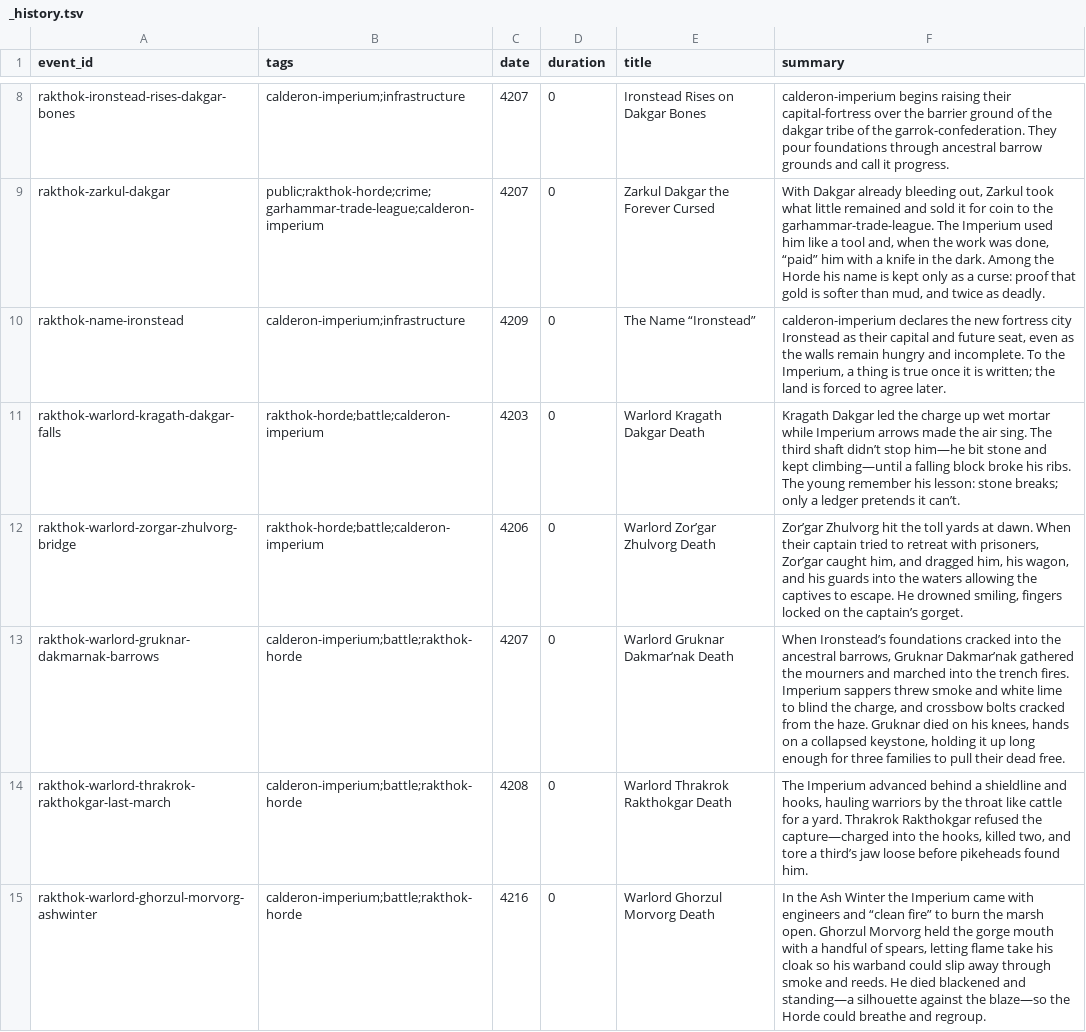
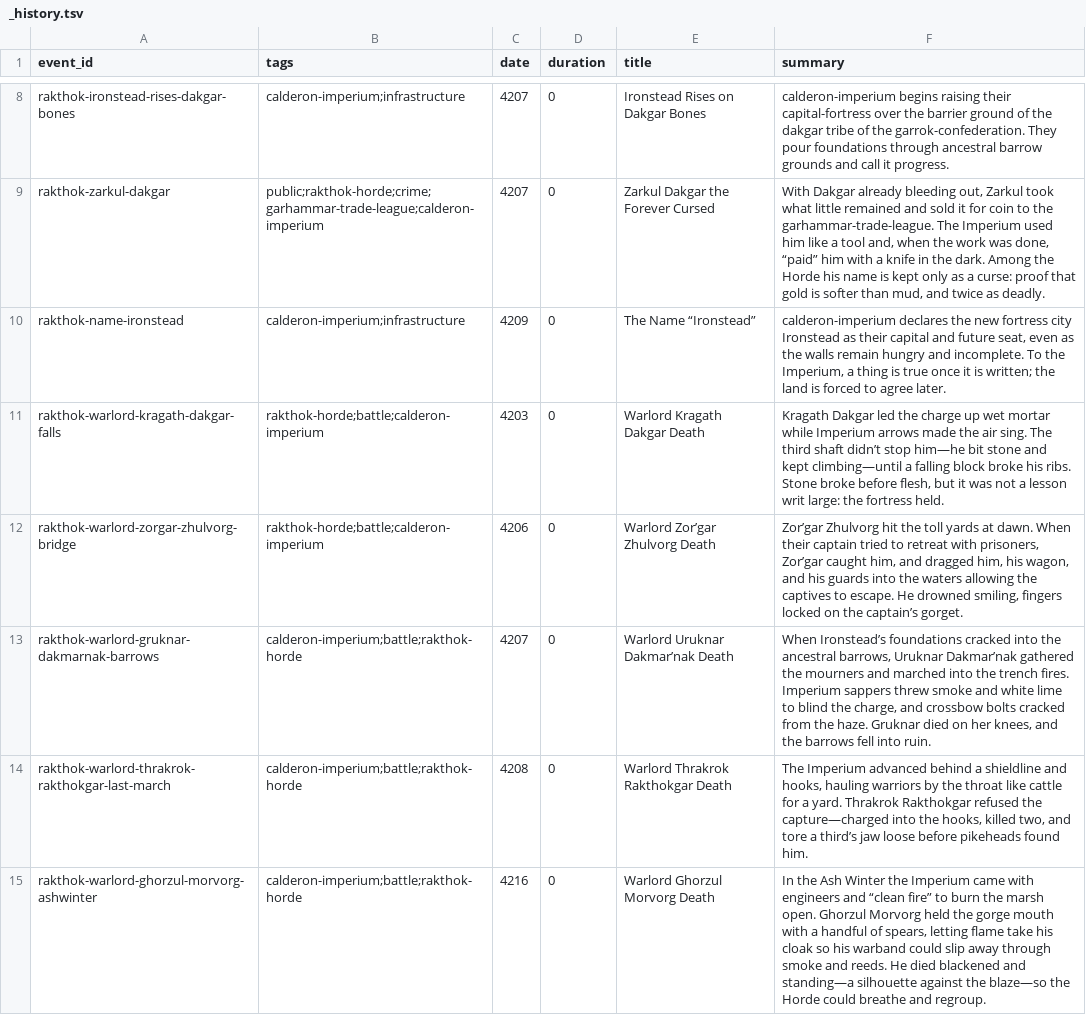
Before and after one commit to JoJoAtkinson/pentaryn, a TSV file: world/factions/rakthok-horde/_history.tsv, drawn as a sheet; only a part is shown, gaps mark what is left out; the diff covers the shown part only.

Commit message:
Fix historical entries and update Thrumdun tribe name
- Revised historical entries for the Rakthok Horde, correcting names and details of notable warlords, including Warlord Gruknar Dakmar’nak and Warlord Nazgath Skorvorg.
- Updated the Thrumdun tribe name from "THRUM-dun" to "THRUK-dun" and removed placeholder text in the tribe's markdown file.

```diff
--- a/world/factions/rakthok-horde/_history.tsv
+++ b/world/factions/rakthok-horde/_history.tsv
@@ -10,5 +10,5 @@ rakthok-zarkul-dakgar                          	 public;rakthok-horde;crime;garh
 rakthok-name-ironstead                         	 calderon-imperium;infrastructure                                   	 4209	        0	 The Name “Ironstead”                  	 calderon-imperium declares the new fortress city Ironstead as their capital and future seat, even as the walls remain hungry and incomplete. To the Imperium, a thing is true once it is written; the land is forced to agree later.
-rakthok-warlord-kragath-dakgar-falls           	 rakthok-horde;battle;calderon-imperium                             	 4203	        0	 Warlord Kragath Dakgar Death          	 Kragath Dakgar led the charge up wet mortar while Imperium arrows made the air sing. The third shaft didn’t stop him—he bit stone and kept climbing—until a falling block broke his ribs. The young remember his lesson: stone breaks; only a ledger pretends it can’t.
+rakthok-warlord-kragath-dakgar-falls           	 rakthok-horde;battle;calderon-imperium                             	 4203	        0	 Warlord Kragath Dakgar Death          	 Kragath Dakgar led the charge up wet mortar while Imperium arrows made the air sing. The third shaft didn’t stop him—he bit stone and kept climbing—until a falling block broke his ribs. Stone broke before flesh, but it was not a lesson writ large: the fortress held.
 rakthok-warlord-zorgar-zhulvorg-bridge         	 rakthok-horde;battle;calderon-imperium                             	 4206	        0	 Warlord Zor’gar Zhulvorg Death        	 Zor’gar Zhulvorg hit the toll yards at dawn. When their captain tried to retreat with prisoners, Zor’gar caught him, and dragged him, his wagon, and his guards into the waters allowing the captives to escape. He drowned smiling, fingers locked on the captain’s gorget.
-rakthok-warlord-gruknar-dakmarnak-barrows      	 calderon-imperium;battle;rakthok-horde                             	 4207	        0	 Warlord Gruknar Dakmar’nak Death      	 When Ironstead’s foundations cracked into the ancestral barrows, Gruknar Dakmar’nak gathered the mourners and marched into the trench fires. Imperium sappers threw smoke and white lime to blind the charge, and crossbow bolts cracked from the haze. Gruknar died on his knees, hands on a collapsed keystone, holding it up long enough for three families to pull their dead free.
+rakthok-warlord-gruknar-dakmarnak-barrows      	 calderon-imperium;battle;rakthok-horde                             	 4207	        0	 Warlord Uruknar Dakmar’nak Death      	 When Ironstead’s foundations cracked into the ancestral barrows, Uruknar Dakmar’nak gathered the mourners and marched into the trench fires. Imperium sappers threw smoke and white lime to blind the charge, and crossbow bolts cracked from the haze. Gruknar died on her knees, and the barrows fell into ruin.
 rakthok-warlord-thrakrok-rakthokgar-last-march 	 calderon-imperium;battle;rakthok-horde                             	 4208	        0	 Warlord Thrakrok Rakthokgar Death     	 The Imperium advanced behind a shieldline and hooks, hauling warriors by the throat like cattle for a yard. Thrakrok Rakthokgar refused the capture—charged into the hooks, killed two, and tore a third’s jaw loose before pikeheads found him.
```
Also changed, not shown: 13 edited cells elsewhere in this file, 21 other files.
